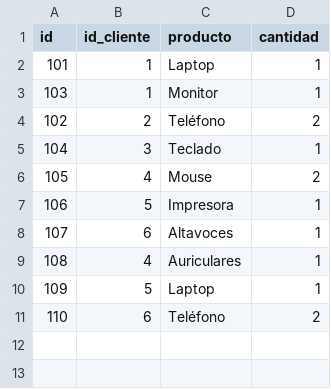
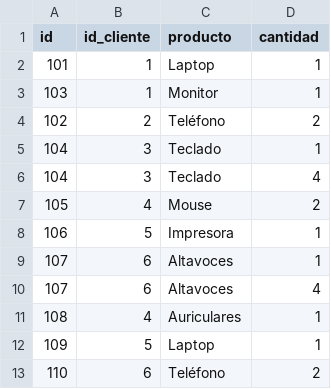
Before and after one commit to GonzaloEbbes/mini_sql, a CSV file: data/tables/ordenes.csv, drawn as a sheet; the diff names each change by its address in the sheet, - before the commit and + after, or states it on an @@ line.

```diff
--- a/data/tables/ordenes.csv
+++ b/data/tables/ordenes.csv
+row 6: 104 | 3 | Teclado | 4
+row 10: 107 | 6 | Altavoces | 4
```
Also changed, not shown: 2 other files.
